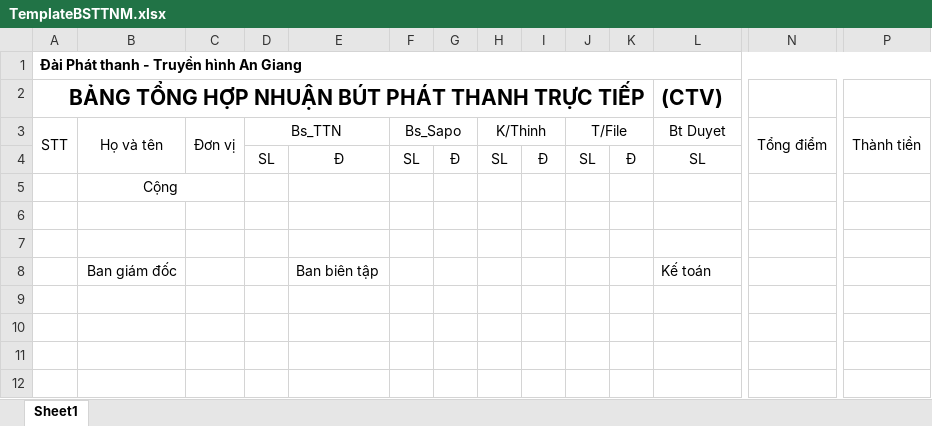
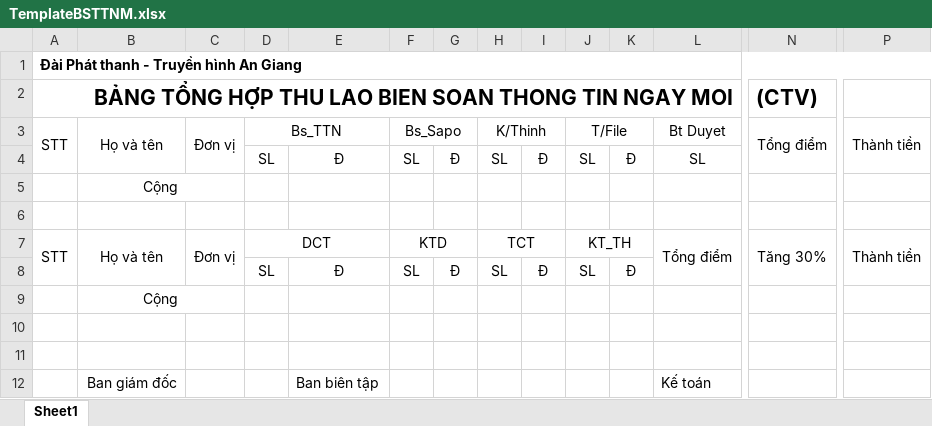
Before and after one commit to tiendat1997/ATV-Allowance, an Excel workbook: ATV_Allowance/Templates/TemplateBSTTNM.xlsx, sheet Sheet1, drawn as a sheet; only a part is shown, gaps mark what is left out; values as stored, in another font and other column widths than the file's, no borders; removed rows and columns are numbered as before the commit, all else as after; rows hold the shown columns only; the diff names each change by its address in the sheet, - before the commit and + after, or states it on an @@ line.

```diff
--- a/ATV_Allowance/Templates/TemplateBSTTNM.xlsx (sheet Sheet1)
+++ b/ATV_Allowance/Templates/TemplateBSTTNM.xlsx (sheet Sheet1)
-row 2: BẢNG TỔNG HỢP NHUẬN BÚT PHÁT THANH TRỰC TIẾP |  |  |  |  |  |  |  |  |  |  | (CTV)
+row 2: BẢNG TỔNG HỢP THU LAO BIEN SOAN THONG TIN NGAY MOI |  |  |  |  |  |  |  |  |  |  |  | (CTV)
+row 5:  | Cộng
+row 6: (empty)
+row 7: STT | Họ và tên | Đơn vị | DCT |  | KTD |  | TCT |  | KT_TH |  | Tổng điểm | Tăng 30% | Thành tiền
+row 8:  |  |  | SL | Đ | SL | Đ | SL | Đ | SL | Đ
```
Also changed, not shown: 3 other files.
